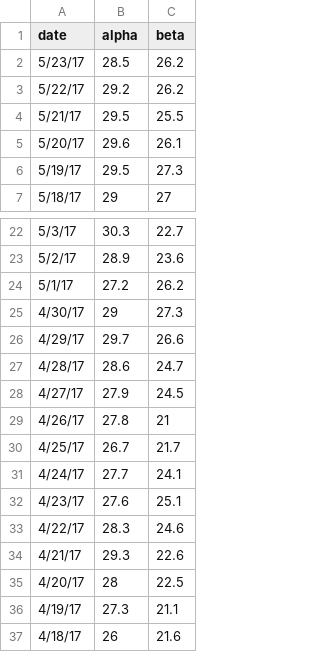
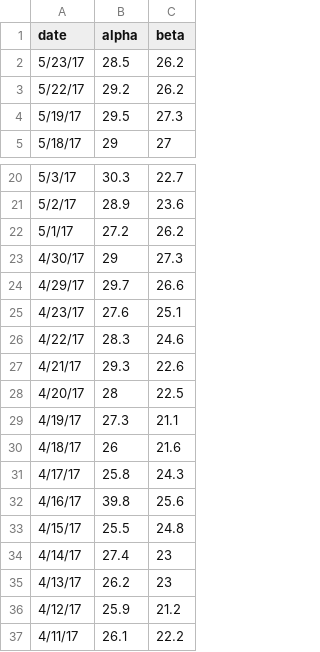
Before and after one commit to ryninho/mark_tsoutliers, a CSV file: data/ts-example-01.csv, drawn as a sheet; only a part is shown, gaps mark what is left out; the shorter side is filled out with more unchanged rows; the diff names each change by its address in the sheet, - before the commit and + after, or states it on an @@ line.

Commit message:
add examples

```diff
--- a/data/ts-example-01.csv
+++ b/data/ts-example-01.csv
-row 4: 5/21/17 | 29.5 | 25.5
-row 5: 5/20/17 | 29.6 | 26.1
-row 27: 4/28/17 | 28.6 | 24.7
-row 28: 4/27/17 | 27.9 | 24.5
-row 29: 4/26/17 | 27.8 | 21
-row 30: 4/25/17 | 26.7 | 21.7
-row 31: 4/24/17 | 27.7 | 24.1
```
Also changed, not shown: 2 other files.
